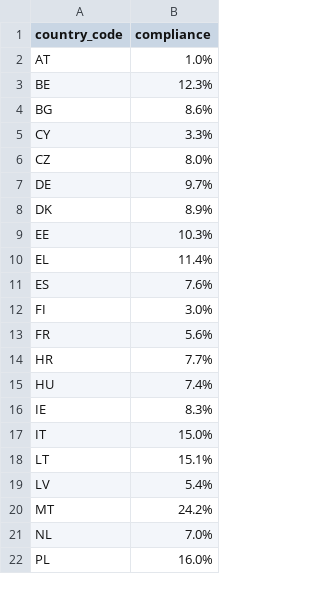
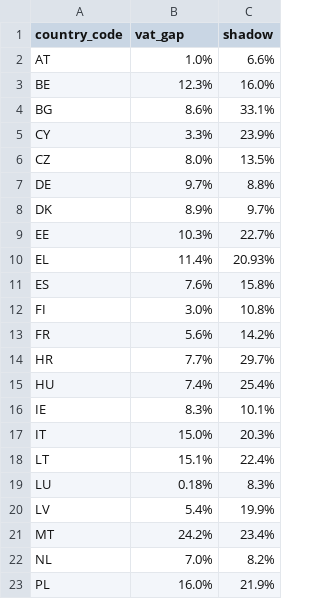
Before and after one commit to alexandraelenadumitrescu/VAT-Gap-in-EU-Countries, a CSV file: cross_2023.csv, drawn as a sheet; only a part is shown; the diff names each change by its address in the sheet, - before the commit and + after, or states it on an @@ line.

```diff
--- a/cross_2023.csv
+++ b/cross_2023.csv
+column C (shadow), rows 2-18: 6.6% | 16.0% | 33.1% | 23.9% | 13.5% | 8.8% | 9.7% | 22.7% | 20.93% | 15.8% | 10.8% | 14.2% | 29.7% | 25.4% | 10.1% | 20.3% | 22.4%; rows 20-23: 19.9% | 23.4% | 8.2% | 21.9%
-B1: compliance
+B1: vat_gap
+row 19: LU | 0.18% | 8.3%
```
Also changed, not shown: 2 other files.
